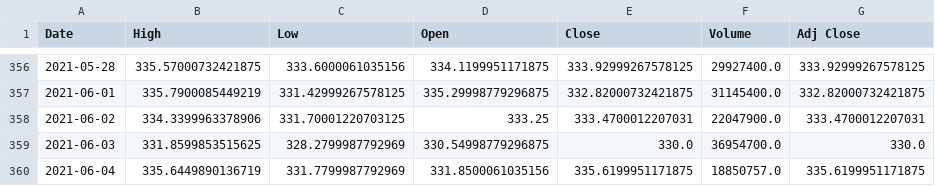
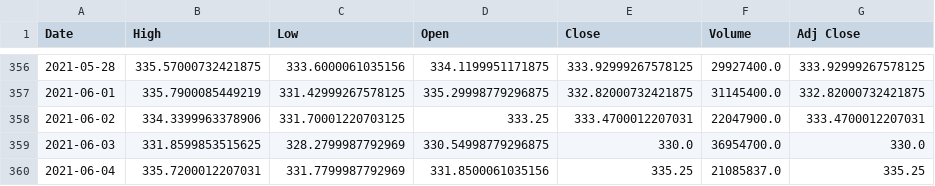
Before and after one commit to junyoung-sim/sltm, a CSV file: data/qqq.csv, drawn as a sheet; only a part is shown, gaps mark what is left out.

```diff
--- a/data/qqq.csv
+++ b/data/qqq.csv
@@ -359,2 +359,2 @@ Date,High,Low,Open,Close,Volume,Adj Close
 2021-06-03,331.8599853515625,328.2799987792969,330.54998779296875,330.0,36954700.0,330.0
-2021-06-04,335.6449890136719,331.7799987792969,331.8500061035156,335.6199951171875,18850757.0,335.6199951171875
+2021-06-04,335.7200012207031,331.7799987792969,331.8500061035156,335.25,21085837.0,335.25
```
Also changed, not shown: data/dia.csv, 9 other files.
